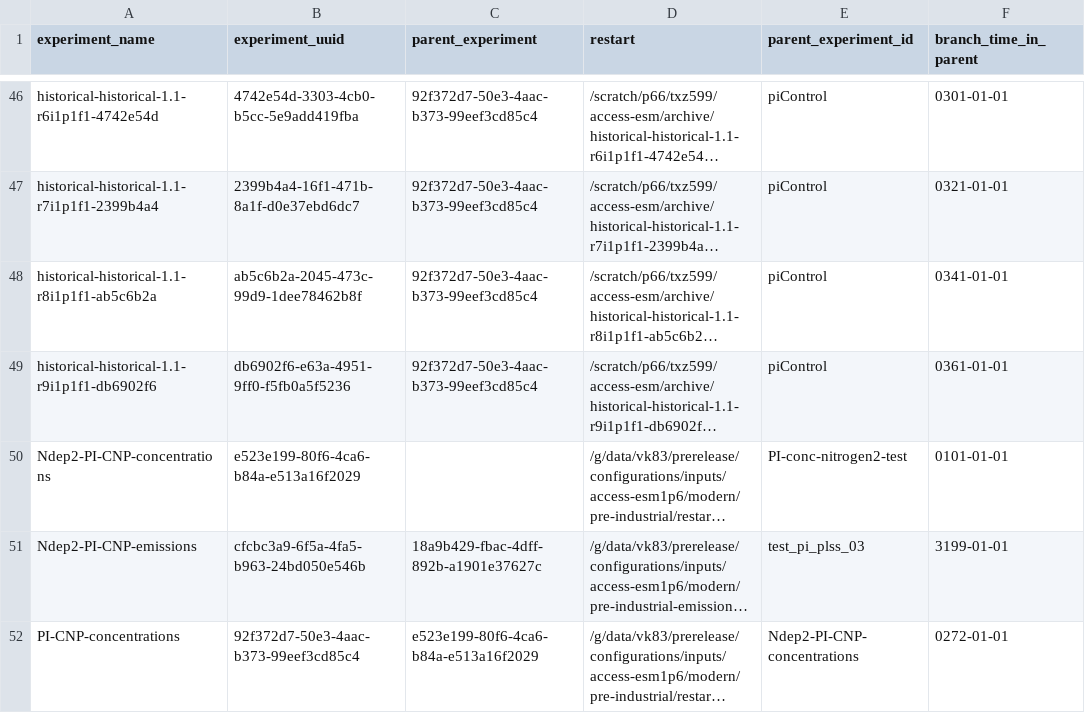
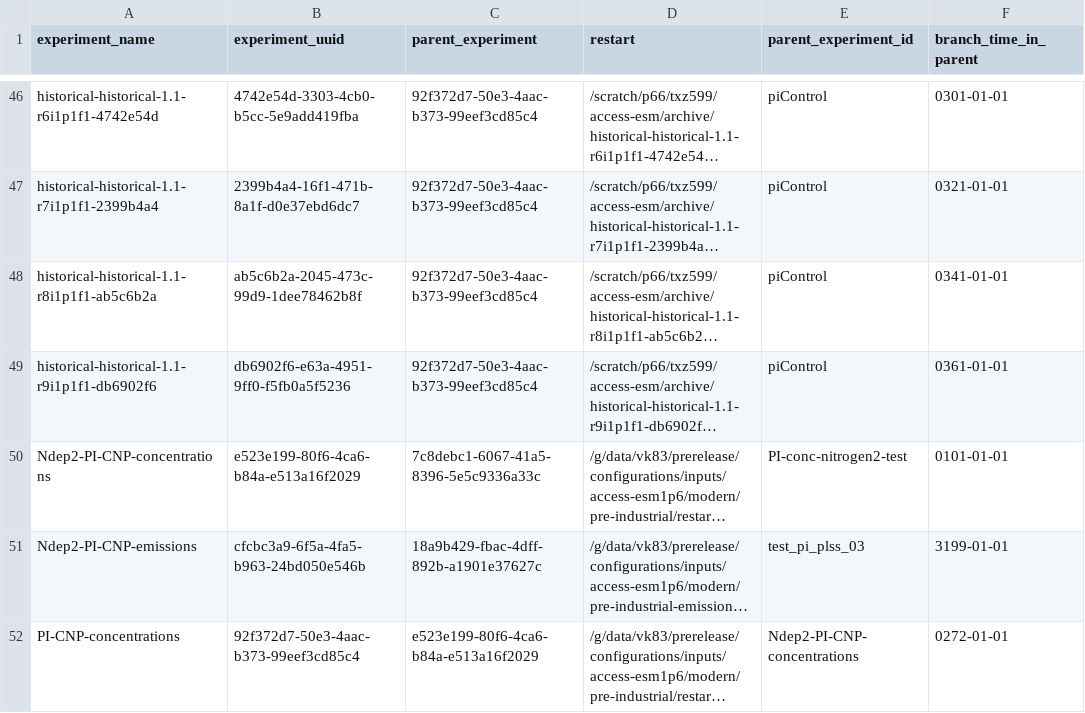
Before and after one commit to ACCESS-NRI/esm1.6-scripts, a CSV file: esm1p6_postprocessor/conf/dataset_metadata.csv, drawn as a sheet; only a part is shown, gaps mark what is left out; long unchanged cells end in …; the diff names each change by its address in the sheet, - before the commit and + after, or states it on an @@ line.

Commit message:
Updated another parent uuid to CSV

```diff
--- a/esm1p6_postprocessor/conf/dataset_metadata.csv
+++ b/esm1p6_postprocessor/conf/dataset_metadata.csv
-C50 (parent_experiment): (empty)
+C50 (parent_experiment): 7c8debc1-6067-41a5-8396-5e5c9336a33c
```
